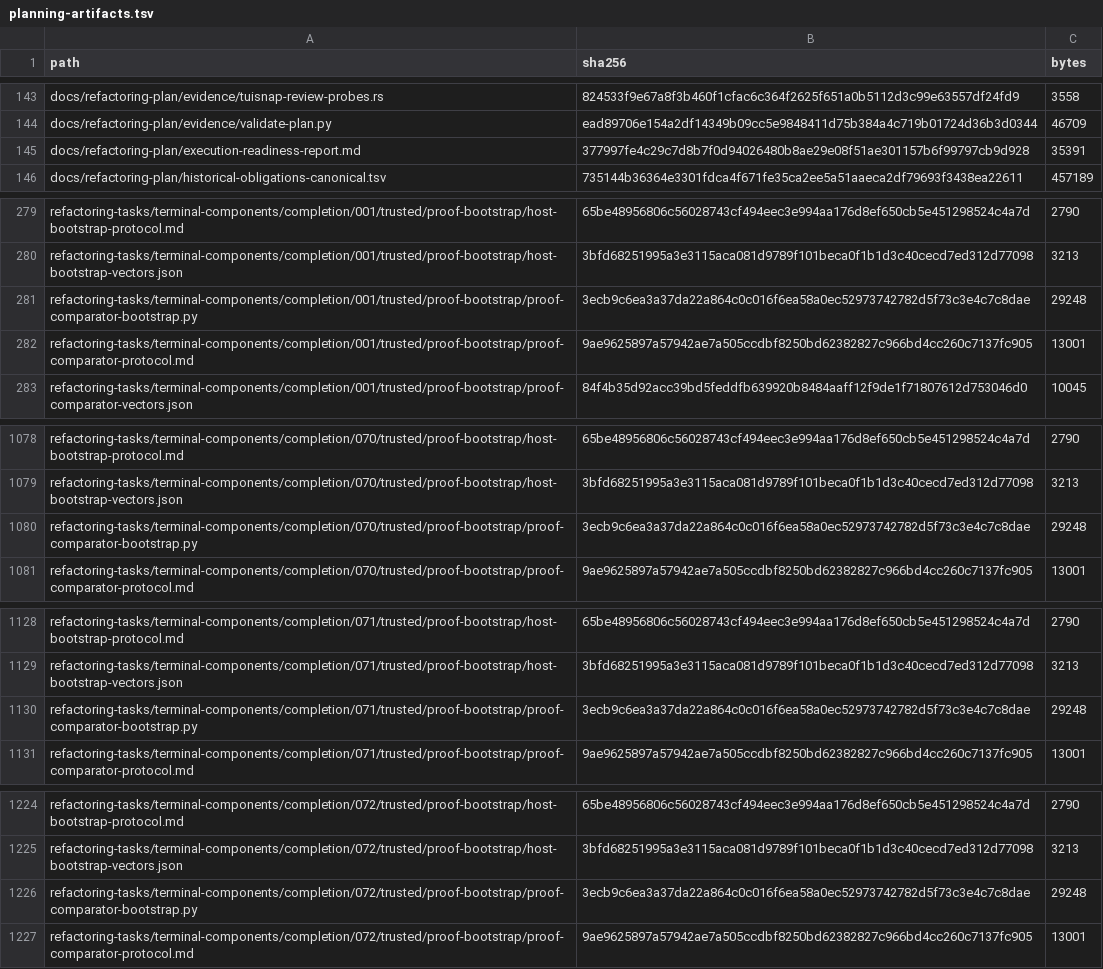
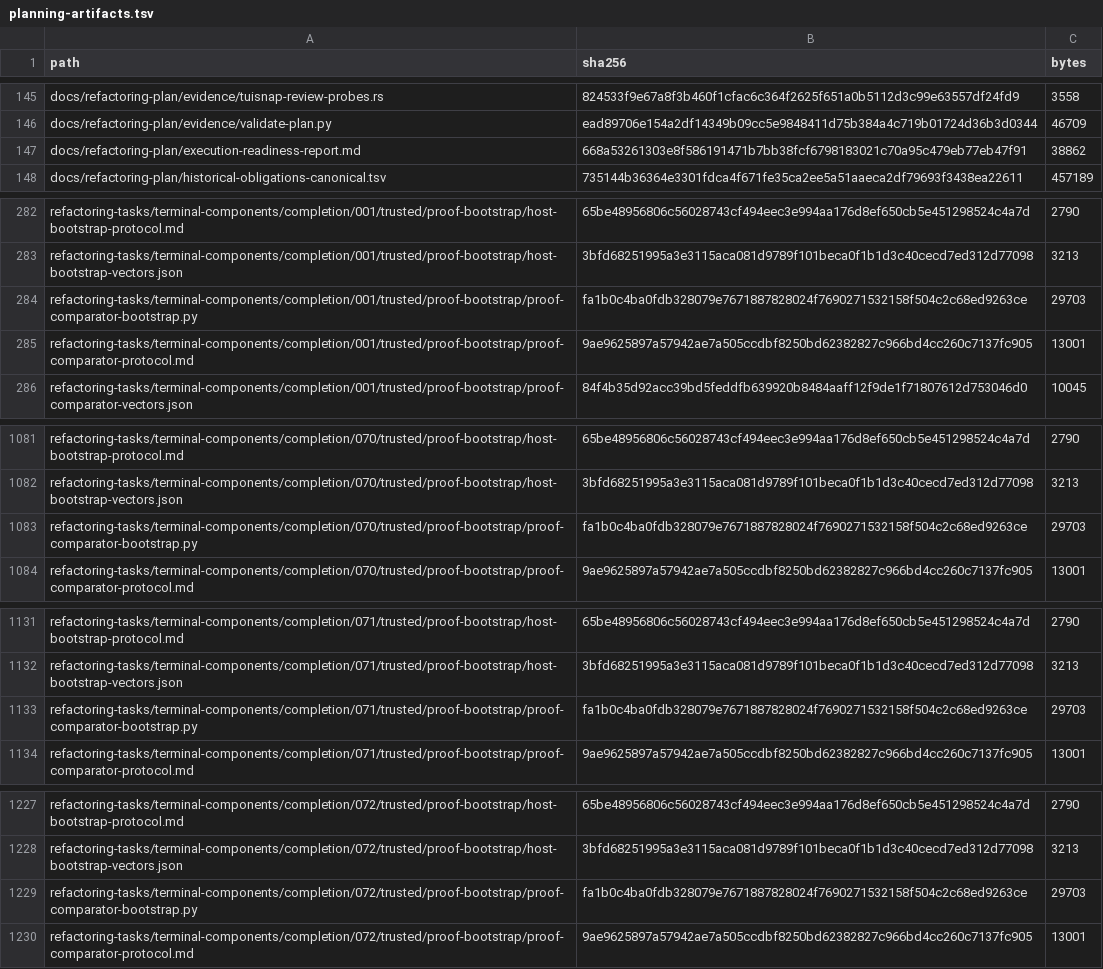
Before and after one commit to donbeave/terminal-components-claude, a TSV file: docs/refactoring-plan/planning-artifacts.tsv, drawn as a sheet; only a part is shown, gaps mark what is left out; the diff covers the shown part only.

```diff
--- a/docs/refactoring-plan/planning-artifacts.tsv
+++ b/docs/refactoring-plan/planning-artifacts.tsv
@@ -144,3 +146,3 @@ docs/refactoring-plan/evidence/tuisnap-review-probes.rs	824533f9e67a8f3b460f1cfa
 docs/refactoring-plan/evidence/validate-plan.py	ead89706e154a2df14349b09cc5e9848411d75b384a4c719b01724d36b3d0344	46709
-docs/refactoring-plan/execution-readiness-report.md	377997fe4c29c7d8b7f0d94026480b8ae29e08f51ae301157b6f99797cb9d928	35391
+docs/refactoring-plan/execution-readiness-report.md	668a53261303e8f586191471b7bb38fcf6798183021c70a95c479eb77eb47f91	38862
 docs/refactoring-plan/historical-obligations-canonical.tsv	735144b36364e3301fdca4f671fe35ca2ee5a51aaeca2df79693f3438ea22611	457189
@@ -280,3 +283,3 @@ refactoring-tasks/terminal-components/completion/001/trusted/proof-bootstrap/hos
 refactoring-tasks/terminal-components/completion/001/trusted/proof-bootstrap/host-bootstrap-vectors.json	3bfd68251995a3e3115aca081d9789f101beca0f1b1d3c40cecd7ed312d77098	3213
-refactoring-tasks/terminal-components/completion/001/trusted/proof-bootstrap/proof-comparator-bootstrap.py	3ecb9c6ea3a37da22a864c0c016f6ea58a0ec52973742782d5f73c3e4c7c8dae	29248
+refactoring-tasks/terminal-components/completion/001/trusted/proof-bootstrap/proof-comparator-bootstrap.py	fa1b0c4ba0fdb328079e7671887828024f7690271532158f504c2c68ed9263ce	29703
 refactoring-tasks/terminal-components/completion/001/trusted/proof-bootstrap/proof-comparator-protocol.md	9ae9625897a57942ae7a505ccdbf8250bd62382827c966bd4cc260c7137fc905	13001
@@ -1079,3 +1082,3 @@ refactoring-tasks/terminal-components/completion/070/trusted/proof-bootstrap/hos
 refactoring-tasks/terminal-components/completion/070/trusted/proof-bootstrap/host-bootstrap-vectors.json	3bfd68251995a3e3115aca081d9789f101beca0f1b1d3c40cecd7ed312d77098	3213
-refactoring-tasks/terminal-components/completion/070/trusted/proof-bootstrap/proof-comparator-bootstrap.py	3ecb9c6ea3a37da22a864c0c016f6ea58a0ec52973742782d5f73c3e4c7c8dae	29248
+refactoring-tasks/terminal-components/completion/070/trusted/proof-bootstrap/proof-comparator-bootstrap.py	fa1b0c4ba0fdb328079e7671887828024f7690271532158f504c2c68ed9263ce	29703
 refactoring-tasks/terminal-components/completion/070/trusted/proof-bootstrap/proof-comparator-protocol.md	9ae9625897a57942ae7a505ccdbf8250bd62382827c966bd4cc260c7137fc905	13001
@@ -1129,3 +1132,3 @@ refactoring-tasks/terminal-components/completion/071/trusted/proof-bootstrap/hos
 refactoring-tasks/terminal-components/completion/071/trusted/proof-bootstrap/host-bootstrap-vectors.json	3bfd68251995a3e3115aca081d9789f101beca0f1b1d3c40cecd7ed312d77098	3213
-refactoring-tasks/terminal-components/completion/071/trusted/proof-bootstrap/proof-comparator-bootstrap.py	3ecb9c6ea3a37da22a864c0c016f6ea58a0ec52973742782d5f73c3e4c7c8dae	29248
+refactoring-tasks/terminal-components/completion/071/trusted/proof-bootstrap/proof-comparator-bootstrap.py	fa1b0c4ba0fdb328079e7671887828024f7690271532158f504c2c68ed9263ce	29703
 refactoring-tasks/terminal-components/completion/071/trusted/proof-bootstrap/proof-comparator-protocol.md	9ae9625897a57942ae7a505ccdbf8250bd62382827c966bd4cc260c7137fc905	13001
@@ -1225,3 +1228,3 @@ refactoring-tasks/terminal-components/completion/072/trusted/proof-bootstrap/hos
 refactoring-tasks/terminal-components/completion/072/trusted/proof-bootstrap/host-bootstrap-vectors.json	3bfd68251995a3e3115aca081d9789f101beca0f1b1d3c40cecd7ed312d77098	3213
-refactoring-tasks/terminal-components/completion/072/trusted/proof-bootstrap/proof-comparator-bootstrap.py	3ecb9c6ea3a37da22a864c0c016f6ea58a0ec52973742782d5f73c3e4c7c8dae	29248
+refactoring-tasks/terminal-components/completion/072/trusted/proof-bootstrap/proof-comparator-bootstrap.py	fa1b0c4ba0fdb328079e7671887828024f7690271532158f504c2c68ed9263ce	29703
 refactoring-tasks/terminal-components/completion/072/trusted/proof-bootstrap/proof-comparator-protocol.md	9ae9625897a57942ae7a505ccdbf8250bd62382827c966bd4cc260c7137fc905	13001
```
Also changed, not shown: 3 added rows and 11 edited cells elsewhere in this file, docs/refactoring-plan/bootstrap-assets.tsv, 8 other files.
